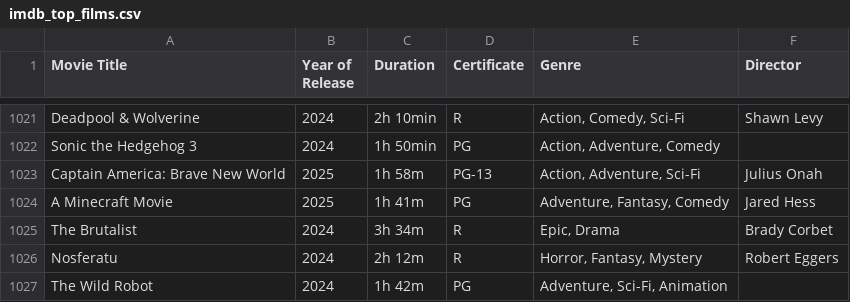
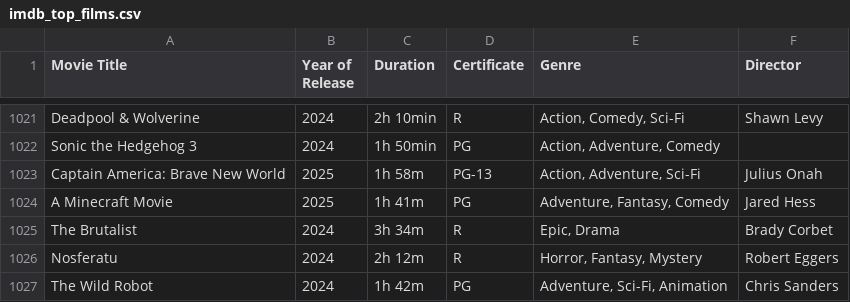
Before and after one commit to iphaic/screenle, a CSV file: data/imdb_top_films.csv, drawn as a sheet; only a part is shown, gaps mark what is left out.

Commit message:
Missing director

```diff
--- a/data/imdb_top_films.csv
+++ b/data/imdb_top_films.csv
@@ -1026,2 +1026,2 @@ The Brutalist,2024,3h 34m,R,"Epic, Drama",Brady Corbet
 Nosferatu,2024,2h 12m,R,"Horror, Fantasy, Mystery",Robert Eggers
-The Wild Robot,2024,1h 42m,PG,"Adventure, Sci-Fi, Animation"
+The Wild Robot,2024,1h 42m,PG,"Adventure, Sci-Fi, Animation",Chris Sanders
```
